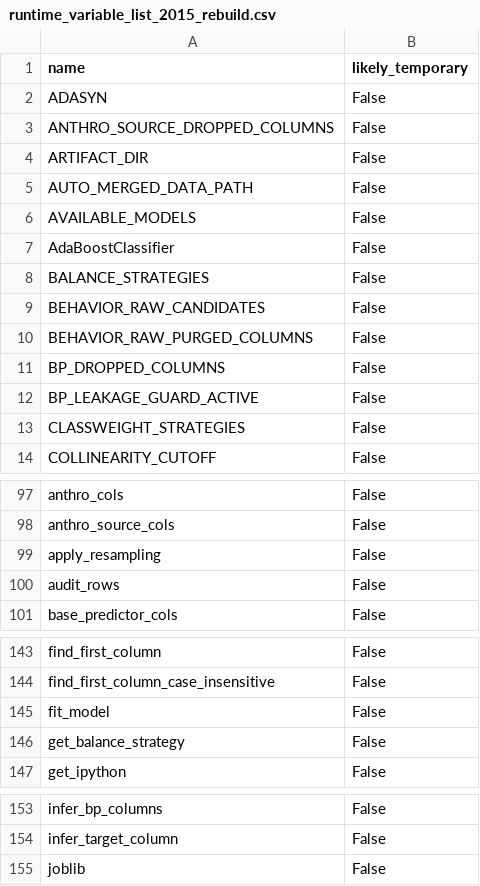
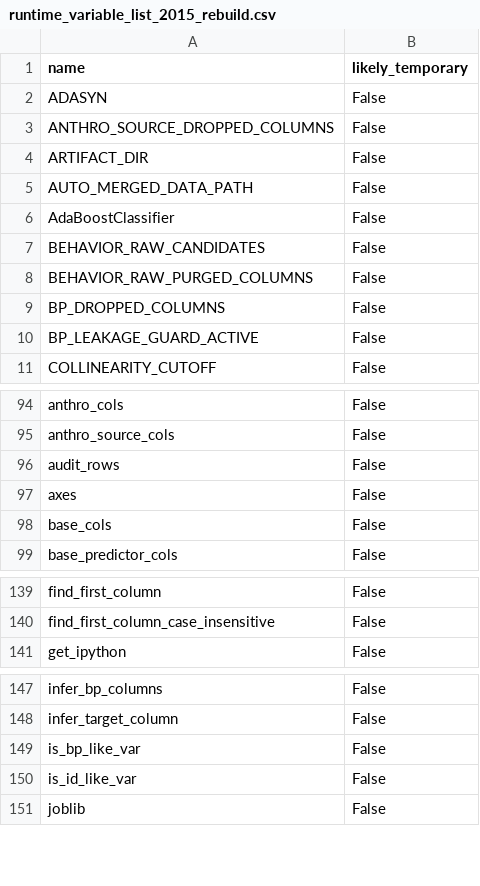
Before and after one commit to Jrbaes/Thesis-part-2, a CSV file: main_2015_balanced_gpu_artifacts/runtime_variable_list_2015_rebuild.csv, drawn as a sheet; only a part is shown, gaps mark what is left out; removed rows and columns are numbered as before the commit, all else as after; the diff covers the shown part only; the diff names each change by its address in the sheet, - before the commit and + after, or states it on an @@ line.

```diff
--- a/main_2015_balanced_gpu_artifacts/runtime_variable_list_2015_rebuild.csv
+++ b/main_2015_balanced_gpu_artifacts/runtime_variable_list_2015_rebuild.csv
-row 6: AVAILABLE_MODELS | False
-row 8: BALANCE_STRATEGIES | False
-row 13: CLASSWEIGHT_STRATEGIES | False
-row 99: apply_resampling | False
+row 97: axes | False
+row 98: base_cols | False
-row 145: fit_model | False
-row 146: get_balance_strategy | False
+row 149: is_bp_like_var | False
+row 150: is_id_like_var | False
```
Also changed, not shown: 6 added rows, 21 removed rows and 5 edited cells elsewhere in this file, 3 other files.
